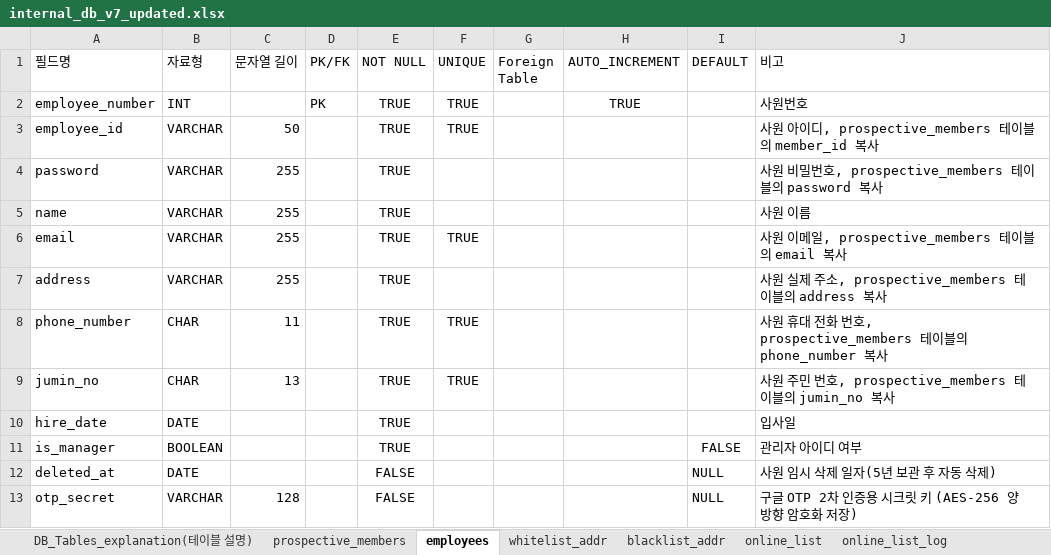
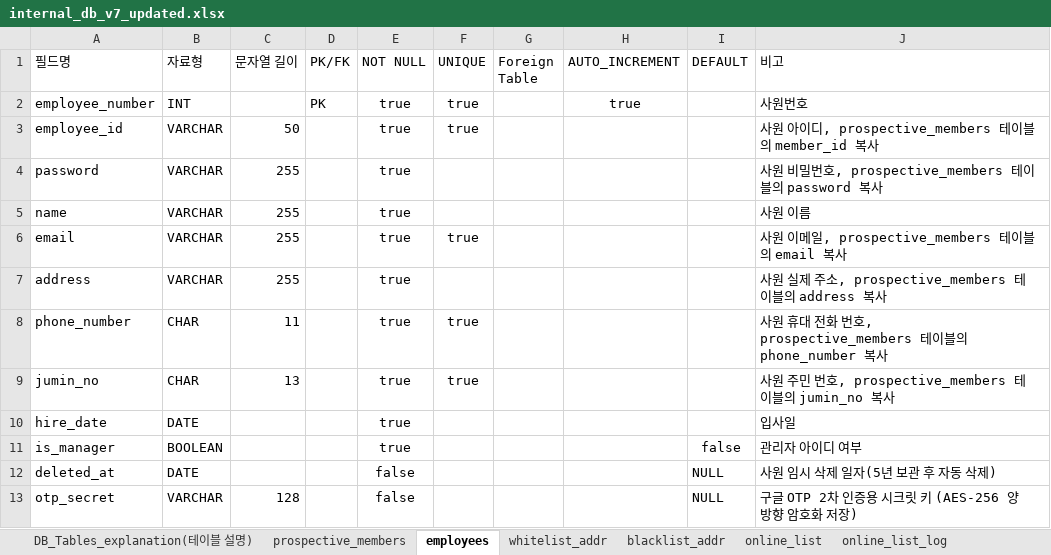
Before and after one commit to 02paming/Captive, an Excel workbook: database/backend/internal_db_v7_updated.xlsx, sheet employees, drawn as a sheet; values as stored, in another font and other column widths than the file's, no borders; table styles not drawn; the diff names each change by its address in the sheet, - before the commit and + after, or states it on an @@ line.

```diff
--- a/database/backend/internal_db_v7_updated.xlsx (sheet employees)
+++ b/database/backend/internal_db_v7_updated.xlsx (sheet employees)
-E2:E11 (NOT NULL): TRUE
+E2:E11 (NOT NULL): true
-F2:F3 (UNIQUE): TRUE
+F2:F3 (UNIQUE): true
-H2 (AUTO_INCREMENT): TRUE
+H2 (AUTO_INCREMENT): true
-F6 (UNIQUE): TRUE
+F6 (UNIQUE): true
-F8:F9 (UNIQUE): TRUE
+F8:F9 (UNIQUE): true
-I11 (DEFAULT): FALSE
+I11 (DEFAULT): false
-E12:E13 (NOT NULL): FALSE
+E12:E13 (NOT NULL): false
```
Also changed, not shown: sheet AI_model_metrics, sheet prospective_members, sheet whitelist_addr, sheet web_access_log, sheet blacklist_addr, sheet online_list_log, 6 more sheets, 10 other files.
